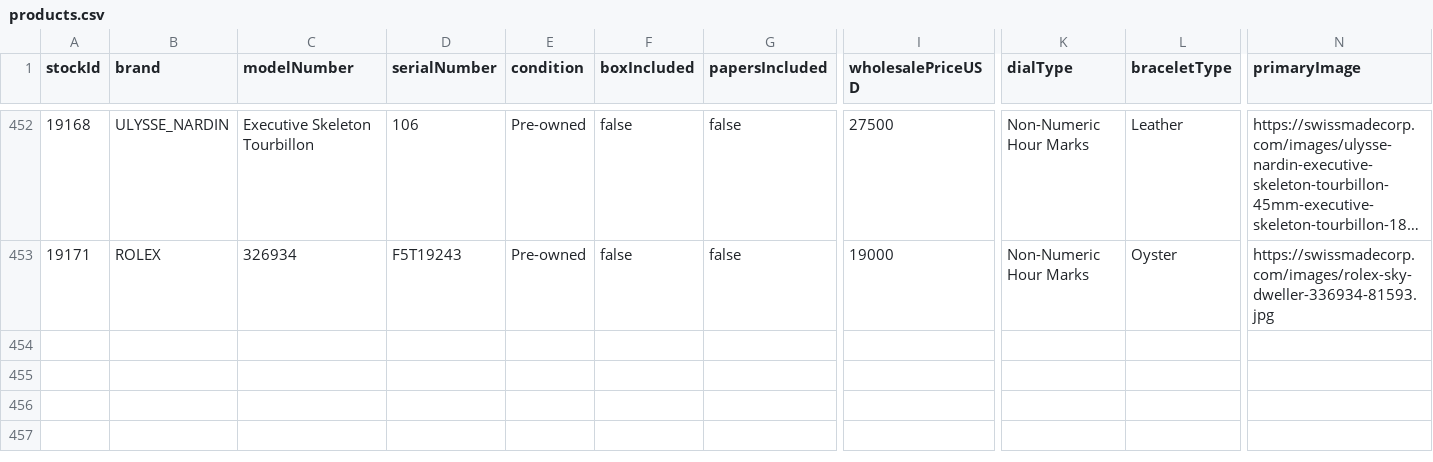
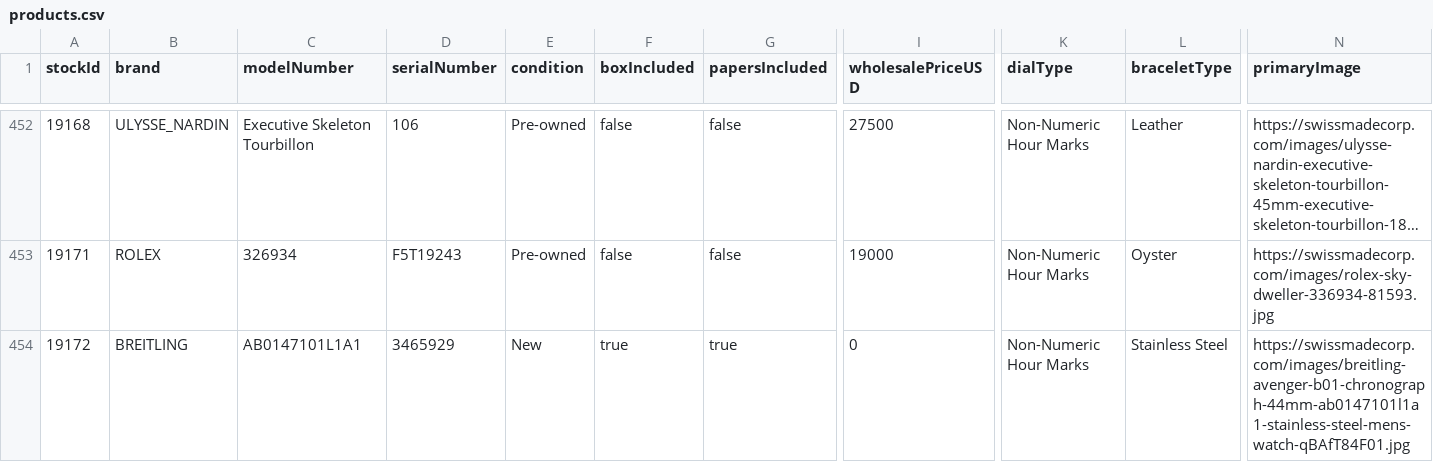
Before and after one commit to swissmadecorp/swissmadecorp-repo, a CSV file: public/uploads/products.csv, drawn as a sheet; only a part is shown, gaps mark what is left out; long unchanged cells end in …; rows hold the shown columns only; the diff names each change by its address in the sheet, - before the commit and + after, or states it on an @@ line.

Commit message:
Auto-commit 2026-09-14 19:10

```diff
--- a/public/uploads/products.csv
+++ b/public/uploads/products.csv
+row 454: 19172 | BREITLING | AB0147101L1A1 | 3465929 | New | true | true | 0 | Non-Numeric Hour Marks | Stainless Steel | https://swissmadecorp.com/images/breitling-avenger-b01-chronograph-44mm-ab0147101l1a1-stainless-steel-mens-watch-qBAfT84F01.jpg
```
